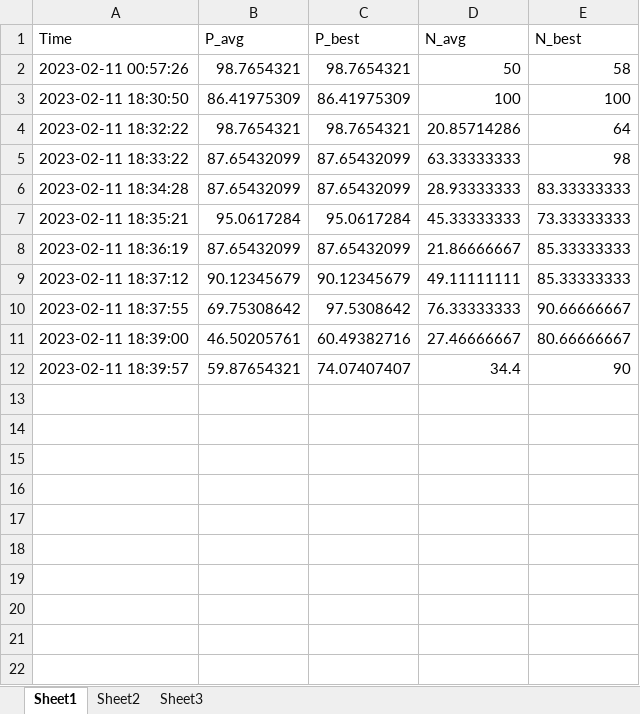
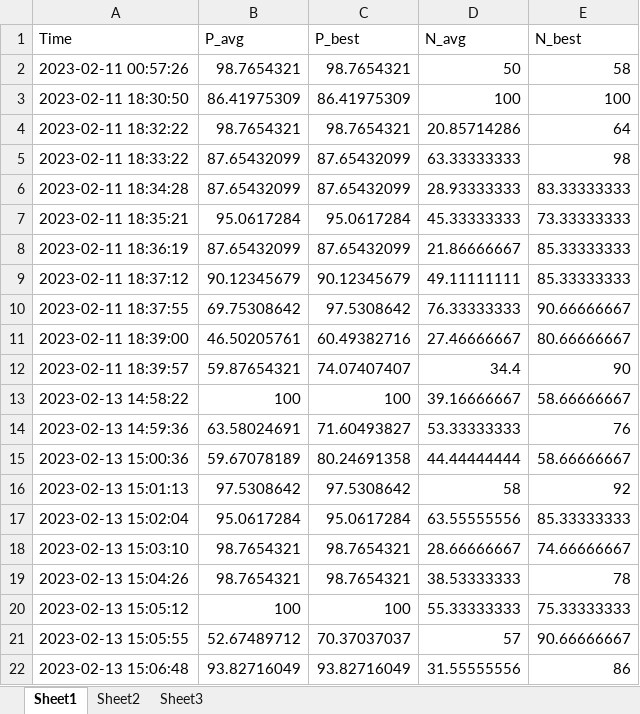
Before and after one commit to anmolk11/SM-RuleMiner, an Excel workbook: Working code/log.xlsx, sheet Sheet1, drawn as a sheet; values as stored, in another font and other column widths than the file's, no borders; the diff names each change by its address in the sheet, - before the commit and + after, or states it on an @@ line.

Commit message:
Log updated

```diff
--- a/Working code/log.xlsx (sheet Sheet1)
+++ b/Working code/log.xlsx (sheet Sheet1)
+row 13: 2023-02-13 14:58:22 | 100 | 100 | 39.16666667 | 58.66666667
+row 14: 2023-02-13 14:59:36 | 63.58024691 | 71.60493827 | 53.33333333 | 76
+row 15: 2023-02-13 15:00:36 | 59.67078189 | 80.24691358 | 44.44444444 | 58.66666667
+row 16: 2023-02-13 15:01:13 | 97.5308642 | 97.5308642 | 58 | 92
+row 17: 2023-02-13 15:02:04 | 95.0617284 | 95.0617284 | 63.55555556 | 85.33333333
+row 18: 2023-02-13 15:03:10 | 98.7654321 | 98.7654321 | 28.66666667 | 74.66666667
+row 19: 2023-02-13 15:04:26 | 98.7654321 | 98.7654321 | 38.53333333 | 78
+row 20: 2023-02-13 15:05:12 | 100 | 100 | 55.33333333 | 75.33333333
+row 21: 2023-02-13 15:05:55 | 52.67489712 | 70.37037037 | 57 | 90.66666667
+row 22: 2023-02-13 15:06:48 | 93.82716049 | 93.82716049 | 31.55555556 | 86
```
